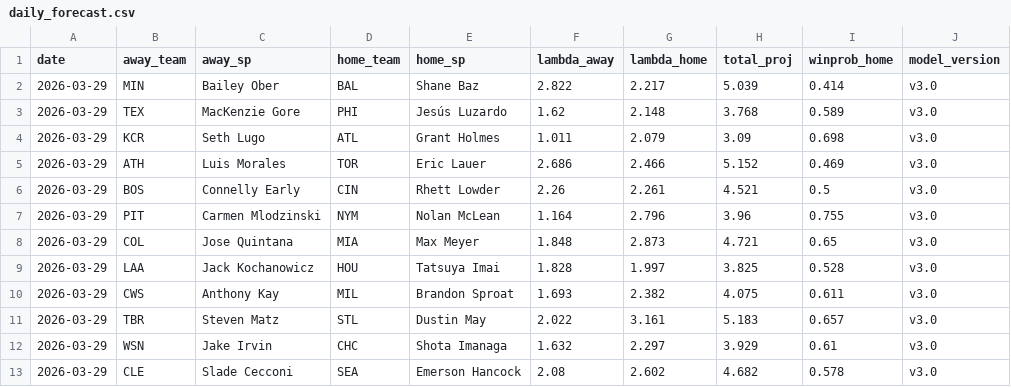
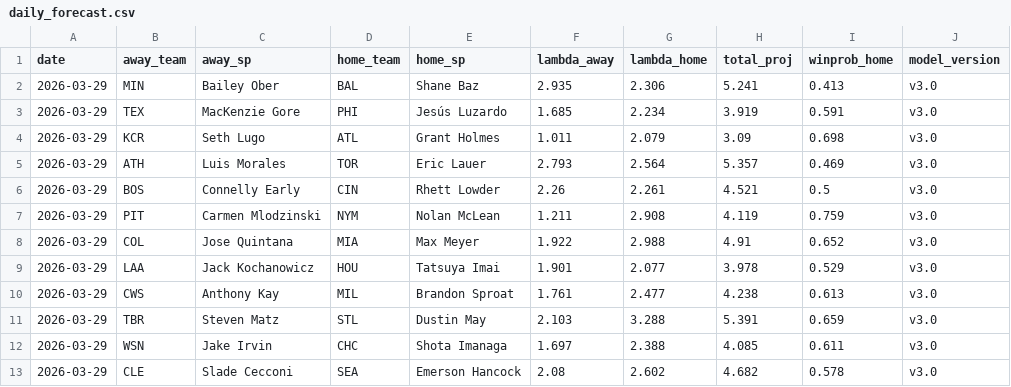
Before and after one commit to ClutchSheets/mlb-f5-forecaster, a CSV file: daily_forecast.csv, drawn as a sheet.

Commit message:
forecast 2026-03-29

```diff
--- a/daily_forecast.csv
+++ b/daily_forecast.csv
@@ -1,13 +1,13 @@
 date,away_team,away_sp,home_team,home_sp,lambda_away,lambda_home,total_proj,winprob_home,model_version
-2026-03-29,MIN,Bailey Ober,BAL,Shane Baz,2.822,2.217,5.039,0.414,v3.0
-2026-03-29,TEX,MacKenzie Gore,PHI,Jesús Luzardo,1.62,2.148,3.768,0.589,v3.0
+2026-03-29,MIN,Bailey Ober,BAL,Shane Baz,2.935,2.306,5.241,0.413,v3.0
+2026-03-29,TEX,MacKenzie Gore,PHI,Jesús Luzardo,1.685,2.234,3.919,0.591,v3.0
 2026-03-29,KCR,Seth Lugo,ATL,Grant Holmes,1.011,2.079,3.09,0.698,v3.0
-2026-03-29,ATH,Luis Morales,TOR,Eric Lauer,2.686,2.466,5.152,0.469,v3.0
+2026-03-29,ATH,Luis Morales,TOR,Eric Lauer,2.793,2.564,5.357,0.469,v3.0
 2026-03-29,BOS,Connelly Early,CIN,Rhett Lowder,2.26,2.261,4.521,0.5,v3.0
-2026-03-29,PIT,Carmen Mlodzinski,NYM,Nolan McLean,1.164,2.796,3.96,0.755,v3.0
-2026-03-29,COL,Jose Quintana,MIA,Max Meyer,1.848,2.873,4.721,0.65,v3.0
-2026-03-29,LAA,Jack Kochanowicz,HOU,Tatsuya Imai,1.828,1.997,3.825,0.528,v3.0
-2026-03-29,CWS,Anthony Kay,MIL,Brandon Sproat,1.693,2.382,4.075,0.611,v3.0
-2026-03-29,TBR,Steven Matz,STL,Dustin May,2.022,3.161,5.183,0.657,v3.0
-2026-03-29,WSN,Jake Irvin,CHC,Shota Imanaga,1.632,2.297,3.929,0.61,v3.0
+2026-03-29,PIT,Carmen Mlodzinski,NYM,Nolan McLean,1.211,2.908,4.119,0.759,v3.0
+2026-03-29,COL,Jose Quintana,MIA,Max Meyer,1.922,2.988,4.91,0.652,v3.0
+2026-03-29,LAA,Jack Kochanowicz,HOU,Tatsuya Imai,1.901,2.077,3.978,0.529,v3.0
+2026-03-29,CWS,Anthony Kay,MIL,Brandon Sproat,1.761,2.477,4.238,0.613,v3.0
+2026-03-29,TBR,Steven Matz,STL,Dustin May,2.103,3.288,5.391,0.659,v3.0
+2026-03-29,WSN,Jake Irvin,CHC,Shota Imanaga,1.697,2.388,4.085,0.611,v3.0
 2026-03-29,CLE,Slade Cecconi,SEA,Emerson Hancock,2.08,2.602,4.682,0.578,v3.0
```
